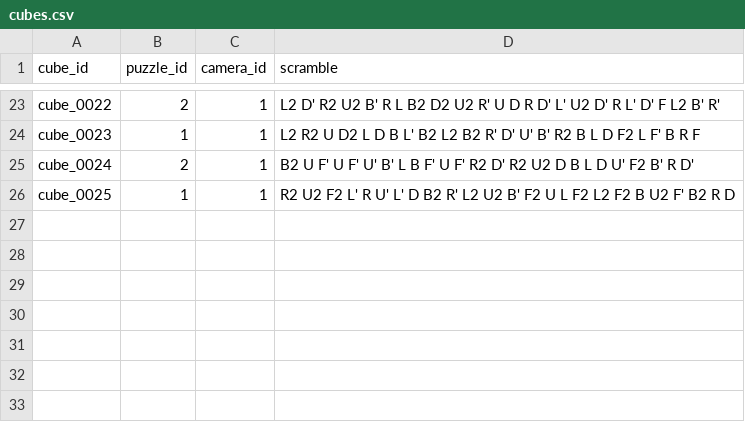
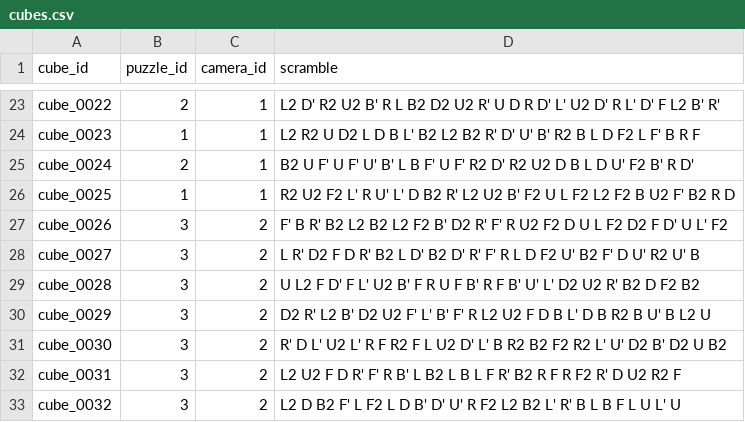
Before and after one commit to kwyrzyk/puzzle-vision, a CSV file: research/data/raw/metadata/cubes.csv, drawn as a sheet; only a part is shown, gaps mark what is left out.

Commit message:
feat(data): 7 new raw cube images of stickered cube in artificial light

```diff
--- a/research/data/raw/metadata/cubes.csv
+++ b/research/data/raw/metadata/cubes.csv
@@ -26 +26,8 @@ cube_0024,2,1,B2 U F' U F' U' B' L B F' U F' R2 D' R2 U2 D B L D U' F2 B' R D'
 cube_0025,1,1,R2 U2 F2 L' R U' L' D B2 R' L2 U2 B' F2 U L F2 L2 F2 B U2 F' B2 R D
+cube_0026,3,2,F' B R' B2 L2 B2 L2 F2 B' D2 R' F' R U2 F2 D U L F2 D2 F D' U L' F2
+cube_0027,3,2,L R' D2 F D R' B2 L D' B2 D' R' F' R L D F2 U' B2 F' D U' R2 U' B
+cube_0028,3,2,U L2 F D' F L' U2 B' F R U F B' R F B' U' L' D2 U2 R' B2 D F2 B2
+cube_0029,3,2,D2 R' L2 B' D2 U2 F' L' B' F' R L2 U2 F D B L' D B R2 B U' B L2 U
+cube_0030,3,2,R' D L' U2 L' R F R2 F L U2 D' L' B R2 B2 F2 R2 L' U' D2 B' D2 U B2
+cube_0031,3,2,L2 U2 F D R' F' R B' L B2 L B L F R' B2 R F R F2 R' D U2 R2 F
+cube_0032,3,2,L2 D B2 F' L F2 L D B' D' U' R F2 L2 B2 L' R' B L B F L U L' U
```
Also changed, not shown: 8 other files.
